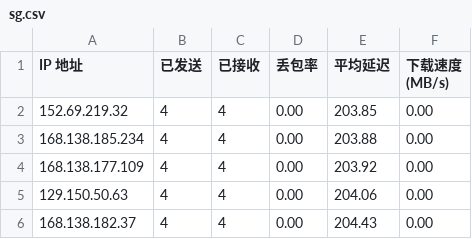
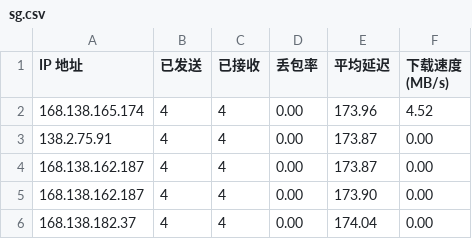
Before and after one commit to lxhfans/CFCDN-Auto, a CSV file: CloudflareST/sg.csv, drawn as a sheet.

```diff
--- a/CloudflareST/sg.csv
+++ b/CloudflareST/sg.csv
@@ -1,6 +1,6 @@
 IP 地址,已发送,已接收,丢包率,平均延迟,下载速度 (MB/s)
-152.69.219.32,4,4,0.00,203.85,0.00
-168.138.185.234,4,4,0.00,203.88,0.00
-168.138.177.109,4,4,0.00,203.92,0.00
-129.150.50.63,4,4,0.00,204.06,0.00
-168.138.182.37,4,4,0.00,204.43,0.00
+168.138.165.174,4,4,0.00,173.96,4.52
+138.2.75.91,4,4,0.00,173.87,0.00
+168.138.162.187,4,4,0.00,173.87,0.00
+168.138.162.187,4,4,0.00,173.90,0.00
+168.138.182.37,4,4,0.00,174.04,0.00
```
Also changed, not shown: 1 other file.
